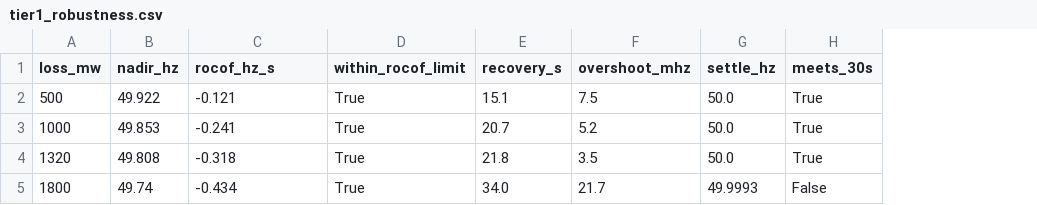
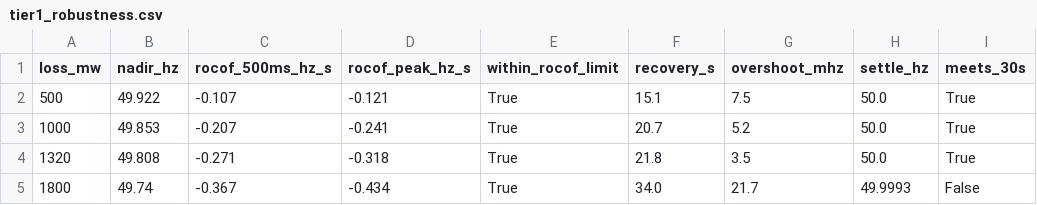
Before and after one commit to mehdiaitbelaid/grid-aware-battery, a CSV file: results/tier1_robustness.csv, drawn as a sheet; only a part is shown; addresses are those after the commit; the diff names each change by its address in the sheet, - before the commit and + after, or states it on an @@ line.

```diff
--- a/results/tier1_robustness.csv
+++ b/results/tier1_robustness.csv
+column C (rocof_500ms_hz_s), rows 2-5: -0.107 | -0.207 | -0.271 | -0.367
-D1: rocof_hz_s
+D1: rocof_peak_hz_s
```
Also changed, not shown: results/tier2_mpc.csv, results/tier3_stage2_severe.csv, 36 other files.
